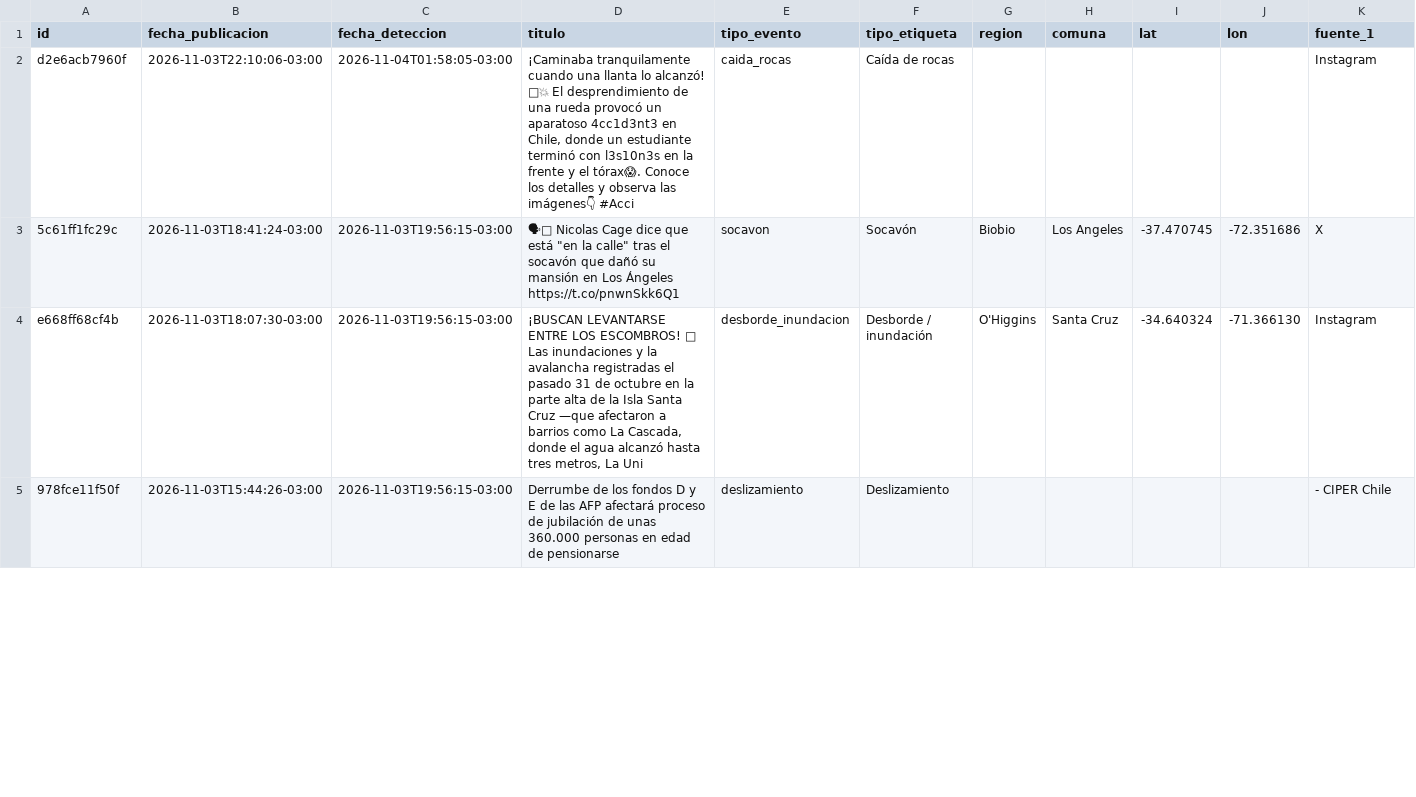
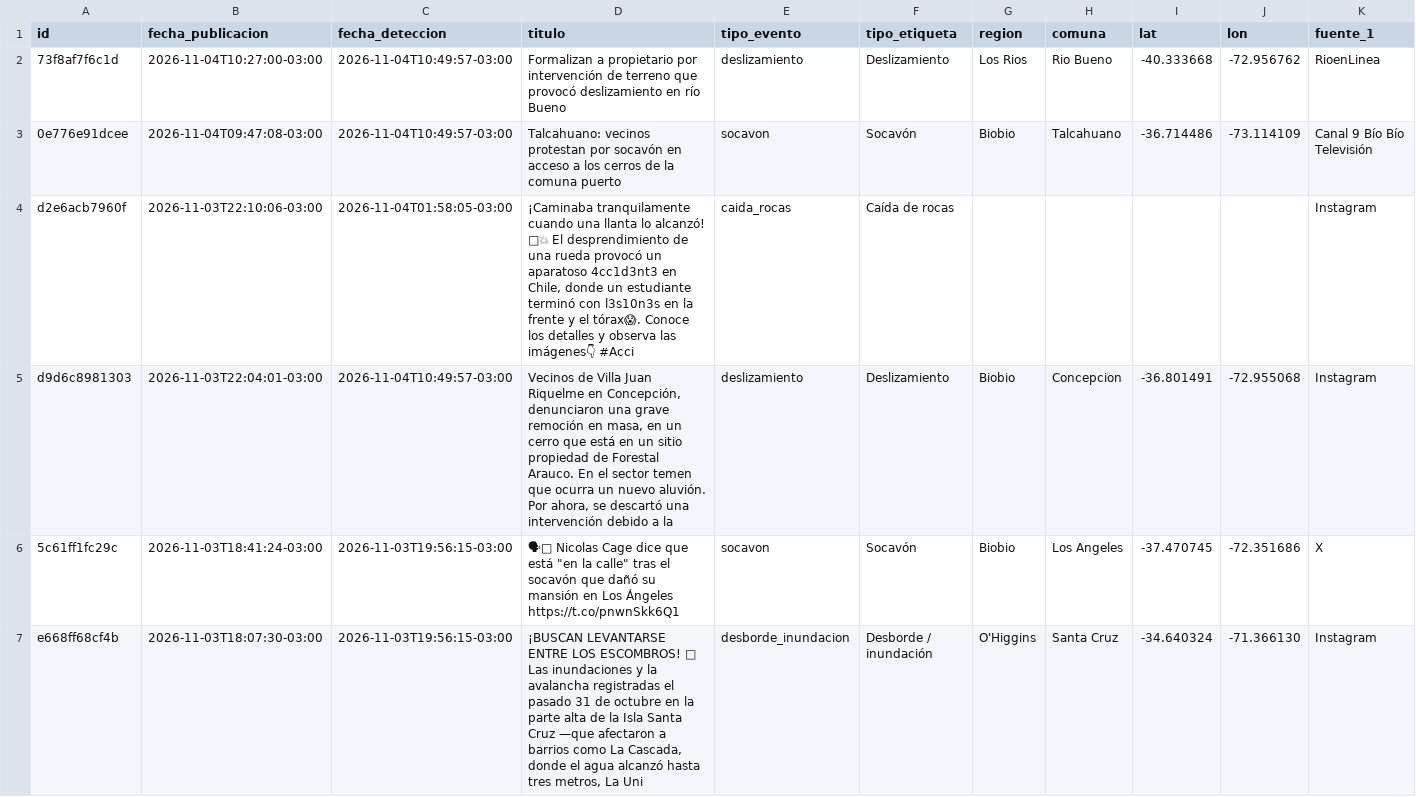
Before and after one commit to jalvarezamadogeologo/buscador-remociones, a CSV file: data/eventos.csv, drawn as a sheet; only a part is shown; the shorter side is filled out with more unchanged rows; rows hold the shown columns only; the diff names each change by its address in the sheet, - before the commit and + after, or states it on an @@ line.

```diff
--- a/data/eventos.csv
+++ b/data/eventos.csv
+row 2: 73f8af7f6c1d | 2026-11-04T10:27:00-03:00 | 2026-11-04T10:49:57-03:00 | Formalizan a propietario por intervención de terreno que provocó deslizamiento en río Bueno | deslizamiento | Deslizamiento | Los Rios | Rio Bueno | -40.333668 | -72.956762 | RioenLinea
+row 3: 0e776e91dcee | 2026-11-04T09:47:08-03:00 | 2026-11-04T10:49:57-03:00 | Talcahuano: vecinos protestan por socavón en acceso a los cerros de la comuna puerto | socavon | Socavón | Biobio | Talcahuano | -36.714486 | -73.114109 | Canal 9 Bío Bío Televisión
+row 5: d9d6c8981303 | 2026-11-03T22:04:01-03:00 | 2026-11-04T10:49:57-03:00 | Vecinos de Villa Juan Riquelme en Concepción, denunciaron una grave remoción en masa, en un cerro que está en un sitio propiedad de Forestal Arauco. En el sector temen que ocurra un nuevo aluvión. Por ahora, se descartó una intervención debido a la | deslizamiento | Deslizamiento | Biobio | Concepcion | -36.801491 | -72.955068 | Instagram
```
Also changed, not shown: docs/eventos.csv, 6 other files.
